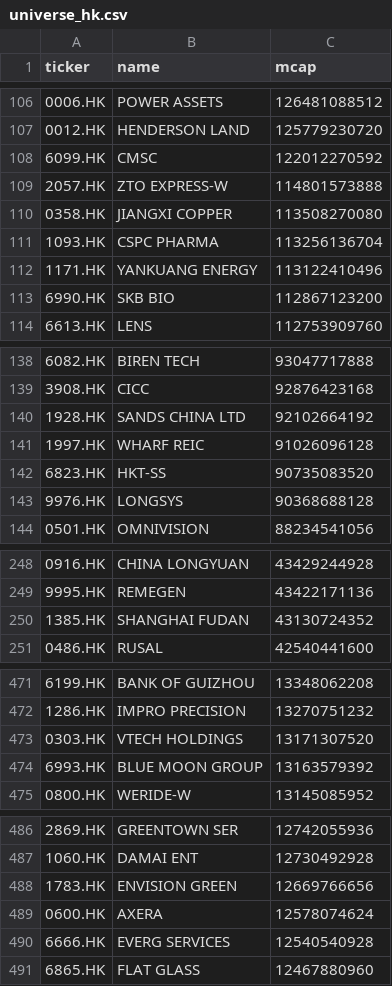
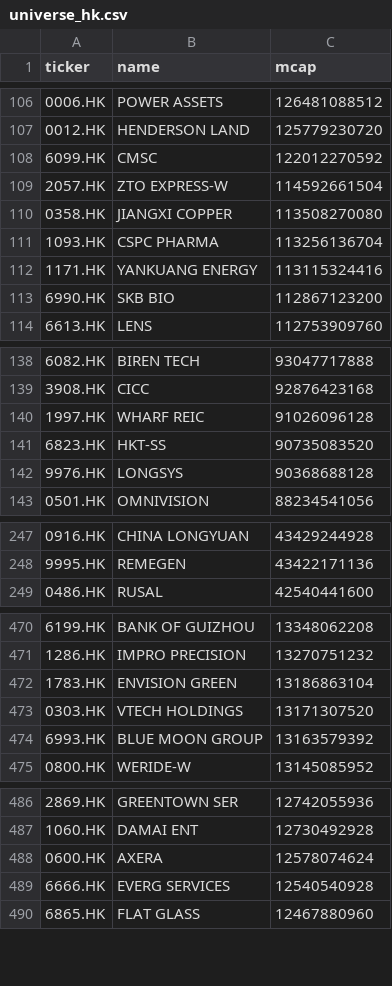
Before and after one commit to wenfeng-tech/quant-screener, a CSV file: data/universe_hk.csv, drawn as a sheet; only a part is shown, gaps mark what is left out; the diff covers the shown part only.

```diff
--- a/data/universe_hk.csv
+++ b/data/universe_hk.csv
@@ -108,6 +108,6 @@ ticker,name,mcap
 6099.HK,CMSC,122012270592
-2057.HK,ZTO EXPRESS-W,114801573888
+2057.HK,ZTO EXPRESS-W,114592661504
 0358.HK,JIANGXI COPPER,113508270080
 1093.HK,CSPC PHARMA,113256136704
-1171.HK,YANKUANG ENERGY,113122410496
+1171.HK,YANKUANG ENERGY,113115324416
 6990.HK,SKB BIO,112867123200
@@ -139,3 +139,2 @@ ticker,name,mcap
 3908.HK,CICC,92876423168
-1928.HK,SANDS CHINA LTD,92102664192
 1997.HK,WHARF REIC,91026096128
@@ -249,3 +248,2 @@ ticker,name,mcap
 9995.HK,REMEGEN,43422171136
-1385.HK,SHANGHAI FUDAN,43130724352
 0486.HK,RUSAL,42540441600
@@ -472,2 +471,3 @@ ticker,name,mcap
 1286.HK,IMPRO PRECISION,13270751232
+1783.HK,ENVISION GREEN,13186863104
 0303.HK,VTECH HOLDINGS,13171307520
@@ -487,3 +487,2 @@ ticker,name,mcap
 1060.HK,DAMAI ENT,12730492928
-1783.HK,ENVISION GREEN,12669766656
 0600.HK,AXERA,12578074624
```
Also changed, not shown: 7 added rows, 7 removed rows and 21 edited cells elsewhere in this file, data/universe_us.csv, 1 other file.
